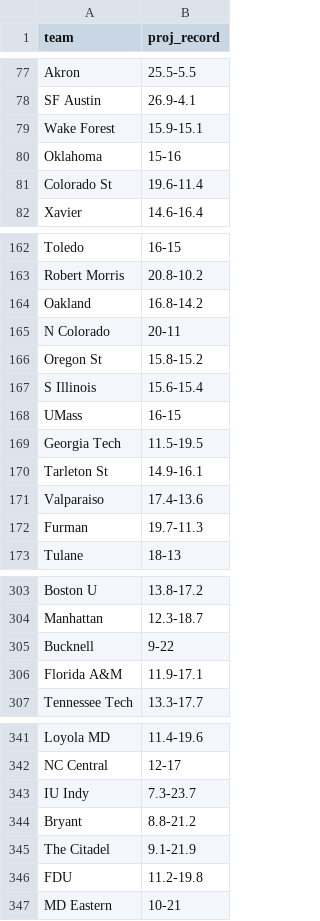
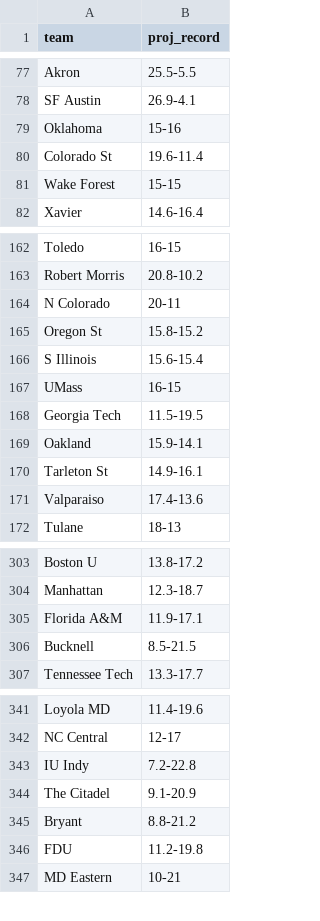
Before and after one commit to lukecassada05-eng/lukecassada.github.io, a CSV file: CBB/data/CBB_Projected_Final_Records_2026.csv, drawn as a sheet; only a part is shown, gaps mark what is left out; the diff covers the shown part only.

```diff
--- a/CBB/data/CBB_Projected_Final_Records_2026.csv
+++ b/CBB/data/CBB_Projected_Final_Records_2026.csv
@@ -78,5 +78,5 @@ Akron,25.5-5.5
 SF Austin,26.9-4.1
-Wake Forest,15.9-15.1
 Oklahoma,15-16
 Colorado St,19.6-11.4
+Wake Forest,15-15
 Xavier,14.6-16.4
@@ -163,3 +163,2 @@ Toledo,16-15
 Robert Morris,20.8-10.2
-Oakland,16.8-14.2
 N Colorado,20-11
@@ -169,5 +168,5 @@ UMass,16-15
 Georgia Tech,11.5-19.5
+Oakland,15.9-14.1
 Tarleton St,14.9-16.1
 Valparaiso,17.4-13.6
-Furman,19.7-11.3
 Tulane,18-13
@@ -304,4 +304,4 @@ Boston U,13.8-17.2
 Manhattan,12.3-18.7
-Bucknell,9-22
 Florida A&M,11.9-17.1
+Bucknell,8.5-21.5
 Tennessee Tech,13.3-17.7
@@ -342,5 +342,5 @@ Loyola MD,11.4-19.6
 NC Central,12-17
-IU Indy,7.3-23.7
+IU Indy,7.2-22.8
+The Citadel,9.1-20.9
 Bryant,8.8-21.2
-The Citadel,9.1-21.9
 FDU,11.2-19.8
```
Also changed, not shown: 2 added rows, 1 removed row, 2 moved rows and 4 edited cells elsewhere in this file, CBB/data/CBB_Elo_Future_Game_Predictions.csv, CBB/data/CBB_Projected_Records_SOS_2026.csv.
